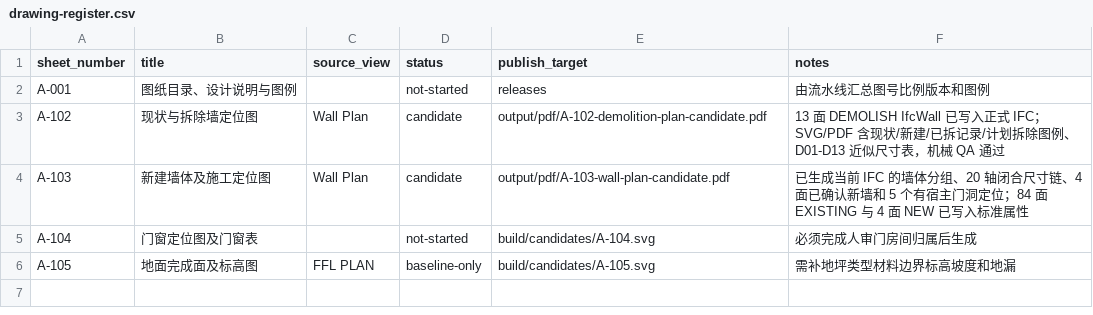
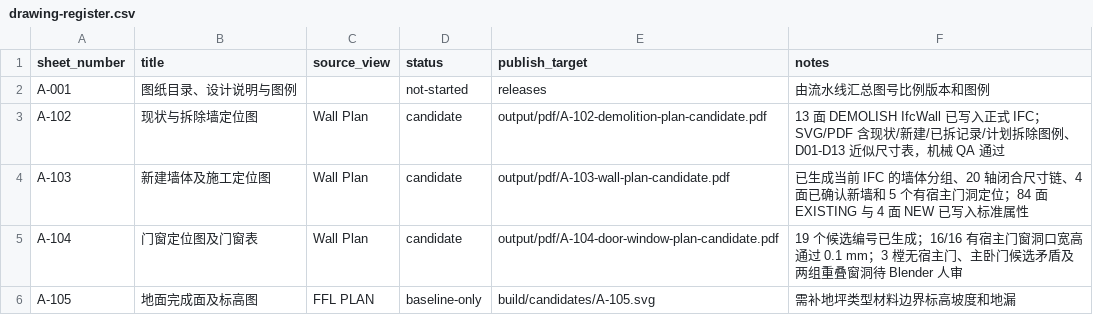
Before and after one commit to Weihan96/2504-GBTB-Yanlord-Zhuhai, a CSV file: pipeline/decisions/drawing-register.csv, drawn as a sheet.

Commit message:
Generate the A-104 door and window review candidate
Assign deterministic candidate IDs to 8 doors and 11 windows without writing IFC, and record host, opening, spatial evidence, and the four Blender review groups.

Export the single-page SVG/PDF and prepare true-depth Model/Body review. Mechanical QA confirms 16 hosted opening sizes at 0.1 mm, unique IDs, zero label collisions, and 138 passing tests.

```diff
--- a/pipeline/decisions/drawing-register.csv
+++ b/pipeline/decisions/drawing-register.csv
@@ -4,3 +4,3 @@ A-102,现状与拆除墙定位图,Wall Plan,candidate,output/pdf/A-102-demolitio
 A-103,新建墙体及施工定位图,Wall Plan,candidate,output/pdf/A-103-wall-plan-candidate.pdf,已生成当前 IFC 的墙体分组、20 轴闭合尺寸链、4 面已确认新墙和 5 个有宿主门洞定位；84 面 EXISTING 与 4 面 NEW 已写入标准属性
-A-104,门窗定位图及门窗表,,not-started,build/candidates/A-104.svg,必须完成人审门房间归属后生成
+A-104,门窗定位图及门窗表,Wall Plan,candidate,output/pdf/A-104-door-window-plan-candidate.pdf,19 个候选编号已生成；16/16 有宿主门窗洞口宽高通过 0.1 mm；3 樘无宿主门、主卧门候选矛盾及两组重叠窗洞待 Blender 人审
 A-105,地面完成面及标高图,FFL PLAN,baseline-only,build/candidates/A-105.svg,需补地坪类型材料边界标高坡度和地漏
```
Also changed, not shown: 9 other files.
